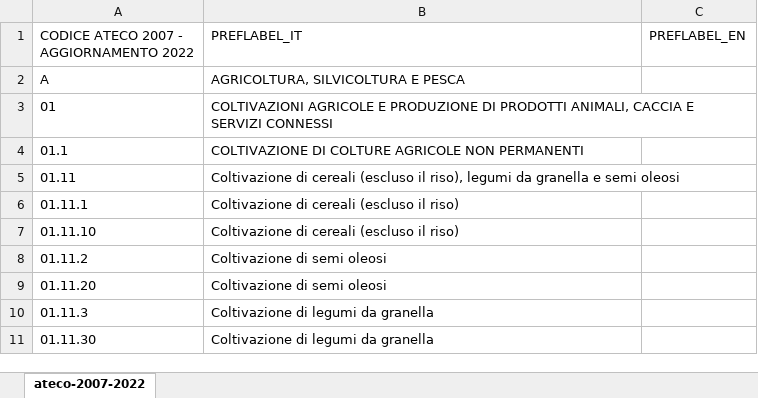
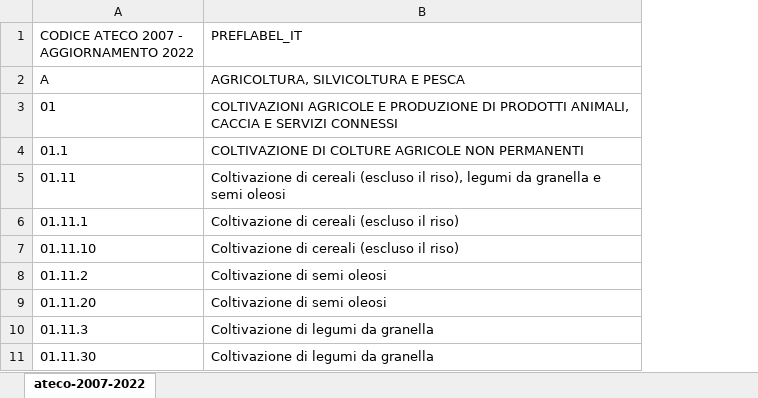
Before and after one commit to istat/ndc-ontologie-vocabolari-controllati, an Excel workbook: assets/controlled-vocabularies/classifications-for-organizations/ateco-2007-2022/ateco-2007-2022.xlsx, sheet ateco-2007-2022, drawn as a sheet; only a part is shown; values as stored, in another font and other column widths than the file's, no borders; the diff names each change by its address in the sheet, - before the commit and + after, or states it on an @@ line.

Commit message:
Modifica Ateco 2007-2022 (#43)
Modifica file .ttl .csv e .xlsx - rimosso en

```diff
--- a/assets/controlled-vocabularies/classifications-for-organizations/ateco-2007-2022/ateco-2007-2022.xlsx (sheet ateco-2007-2022)
+++ b/assets/controlled-vocabularies/classifications-for-organizations/ateco-2007-2022/ateco-2007-2022.xlsx (sheet ateco-2007-2022)
-column C (PREFLABEL_EN), empty
```
Also changed, not shown: 2 other files.
